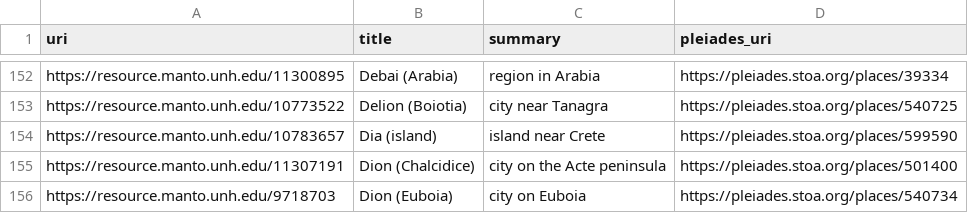
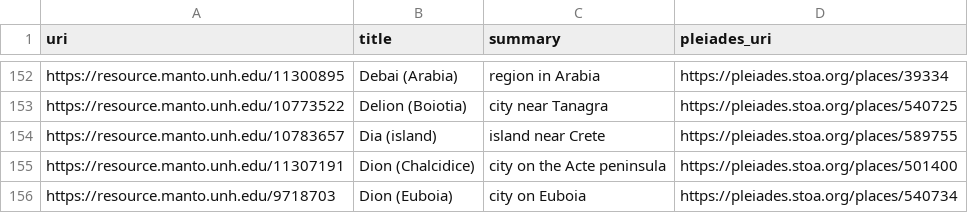
Before and after one commit to isawnyu/pleiades.datasets, a CSV file: data/sidebar/unreciprocated_mantoapi.csv, drawn as a sheet; only a part is shown, gaps mark what is left out.

```diff
--- a/data/sidebar/unreciprocated_mantoapi.csv
+++ b/data/sidebar/unreciprocated_mantoapi.csv
@@ -153,3 +153,3 @@ https://resource.manto.unh.edu/11300895,Debai (Arabia),region in Arabia,https://
 https://resource.manto.unh.edu/10773522,Delion (Boiotia),city near Tanagra,https://pleiades.stoa.org/places/540725
-https://resource.manto.unh.edu/10783657,Dia (island),island near Crete,https://pleiades.stoa.org/places/599590
+https://resource.manto.unh.edu/10783657,Dia (island),island near Crete,https://pleiades.stoa.org/places/589755
 https://resource.manto.unh.edu/11307191,Dion (Chalcidice),city on the Acte peninsula,https://pleiades.stoa.org/places/501400
```
Also changed, not shown: data/sidebar/unreciprocated_wikidata.csv, 5 other files.
